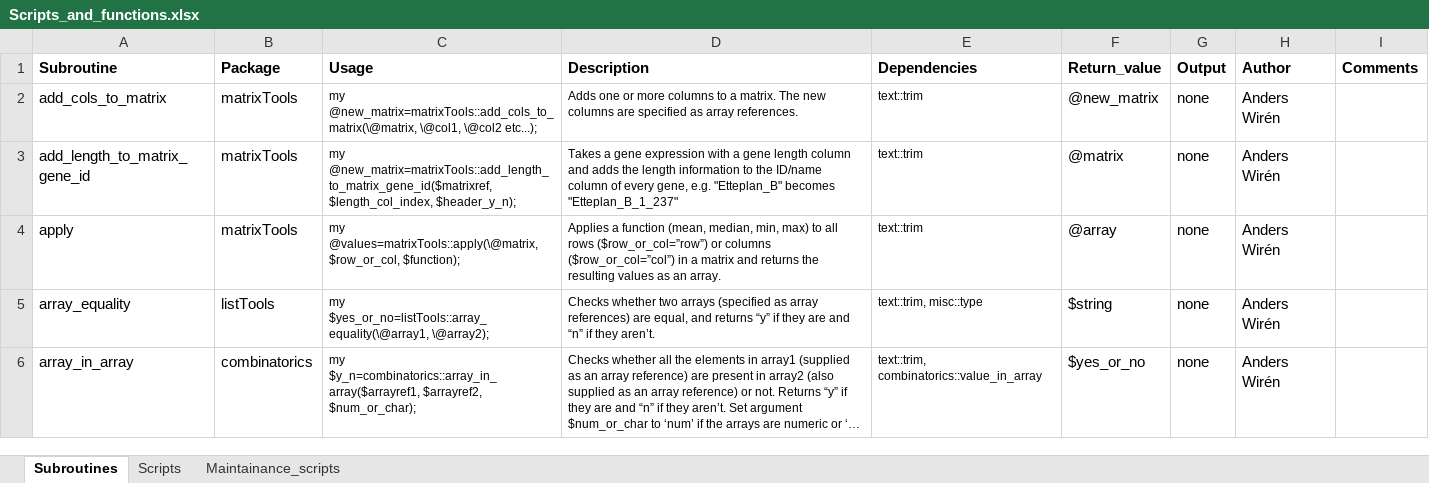
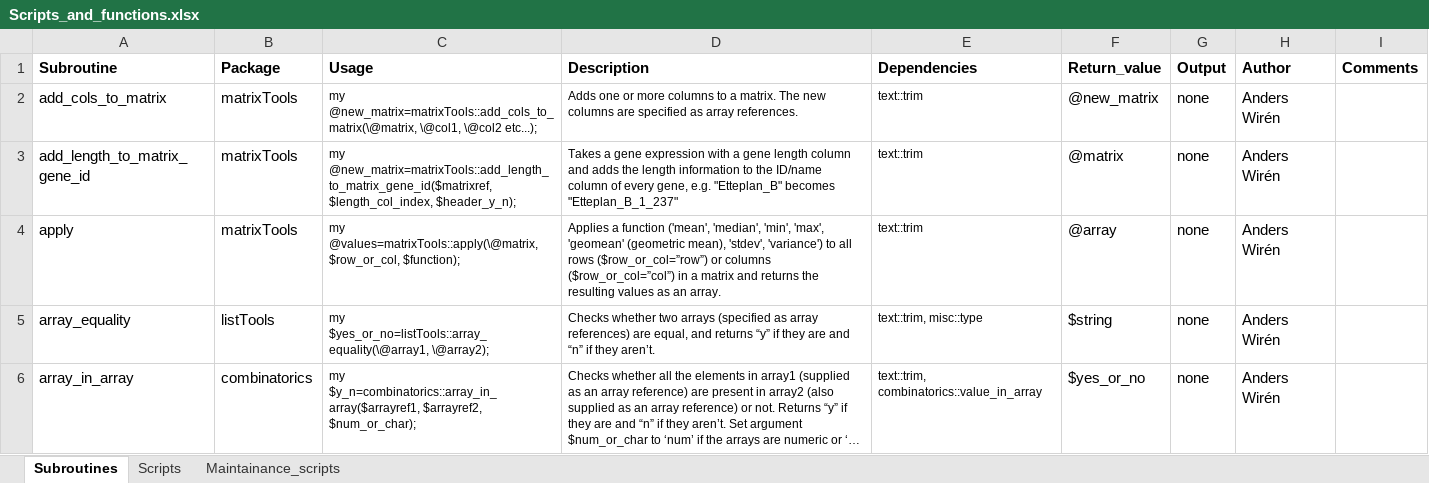
Before and after one commit to AndersWiren-333/Sample_scripts, an Excel workbook: Scripts_and_functions.xlsx, sheet Subroutines, drawn as a sheet; only a part is shown; long unchanged cells end in …; values as stored, in another font and other column widths than the file's, no borders; the diff names each change by its address in the sheet, - before the commit and + after, or states it on an @@ line.

Commit message:
Updated entry for matrixTools::apply in Scripts_and_functions.xlsx

```diff
--- a/Scripts_and_functions.xlsx (sheet Subroutines)
+++ b/Scripts_and_functions.xlsx (sheet Subroutines)
-D4 (Description): …a function (mean, median, min, max) to all…
+D4 (Description): …a function ('mean', 'median', 'min', 'max', 'geomean' (geometric mean), 'stdev', 'variance') to all…
```
